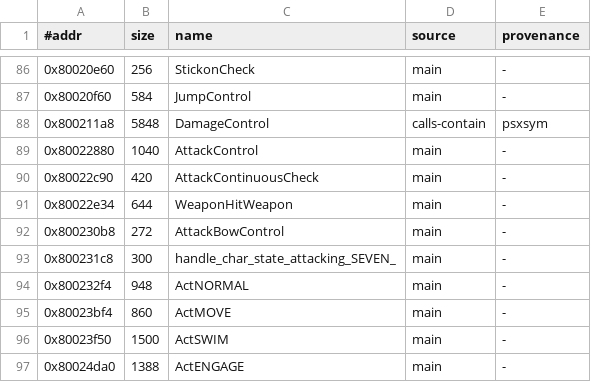
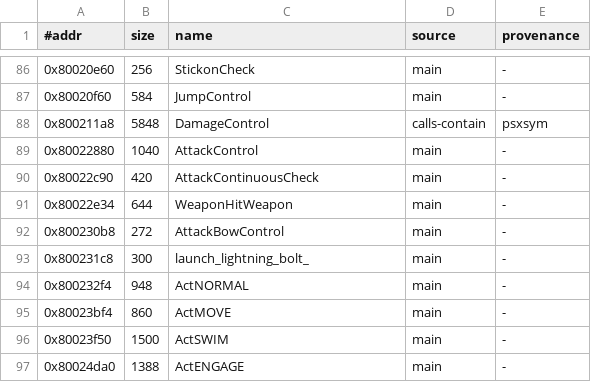
Before and after one commit to Fuuzetsu/tenchu-decomp, a TSV file: reference/xexe-trial.exe.tsv, drawn as a sheet; only a part is shown, gaps mark what is left out.

```diff
--- a/reference/xexe-trial.exe.tsv
+++ b/reference/xexe-trial.exe.tsv
@@ -92,3 +92,3 @@
 0x800230b8	272	AttackBowControl	main	-
-0x800231c8	300	handle_char_state_attacking_SEVEN_	main	-
+0x800231c8	300	launch_lightning_bolt_	main	-
 0x800232f4	948	ActNORMAL	main	-
```
Also changed, not shown: 15 other files.
